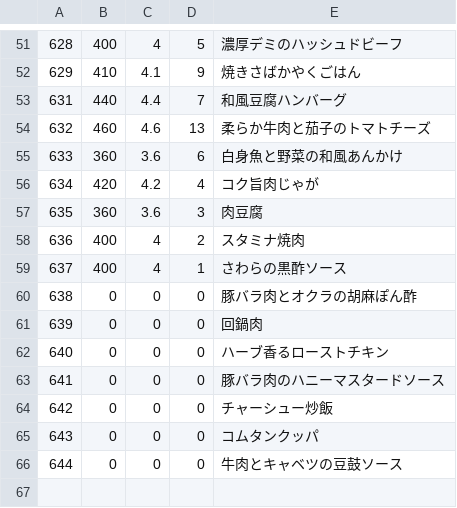
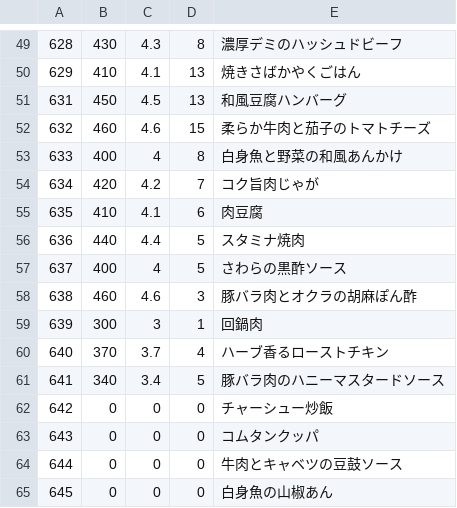
Before and after one commit to s-kono/nosh-review, a CSV file: nosh.csv, drawn as a sheet; only a part is shown, gaps mark what is left out; the diff covers the shown part only.

```diff
--- a/nosh.csv
+++ b/nosh.csv
@@ -51,14 +49,14 @@
-628,400,4,5,濃厚デミのハッシュドビーフ
-629,410,4.1,9,焼きさばかやくごはん
-631,440,4.4,7,和風豆腐ハンバーグ
-632,460,4.6,13,柔らか牛肉と茄子のトマトチーズ
-633,360,3.6,6,白身魚と野菜の和風あんかけ
-634,420,4.2,4,コク旨肉じゃが
-635,360,3.6,3,肉豆腐
-636,400,4,2,スタミナ焼肉
-637,400,4,1,さわらの黒酢ソース
-638,0,0,0,豚バラ肉とオクラの胡麻ぽん酢
-639,0,0,0,回鍋肉
-640,0,0,0,ハーブ香るローストチキン
-641,0,0,0,豚バラ肉のハニーマスタードソース
+628,430,4.3,8,濃厚デミのハッシュドビーフ
+629,410,4.1,13,焼きさばかやくごはん
+631,450,4.5,13,和風豆腐ハンバーグ
+632,460,4.6,15,柔らか牛肉と茄子のトマトチーズ
+633,400,4,8,白身魚と野菜の和風あんかけ
+634,420,4.2,7,コク旨肉じゃが
+635,410,4.1,6,肉豆腐
+636,440,4.4,5,スタミナ焼肉
+637,400,4,5,さわらの黒酢ソース
+638,460,4.6,3,豚バラ肉とオクラの胡麻ぽん酢
+639,300,3,1,回鍋肉
+640,370,3.7,4,ハーブ香るローストチキン
+641,340,3.4,5,豚バラ肉のハニーマスタードソース
 642,0,0,0,チャーシュー炒飯
@@ -66 +64,2 @@
 644,0,0,0,牛肉とキャベツの豆鼓ソース
+645,0,0,0,白身魚の山椒あん
```
Also changed, not shown: 6 added rows, 6 removed rows and 50 edited cells elsewhere in this file, 1 other file.
